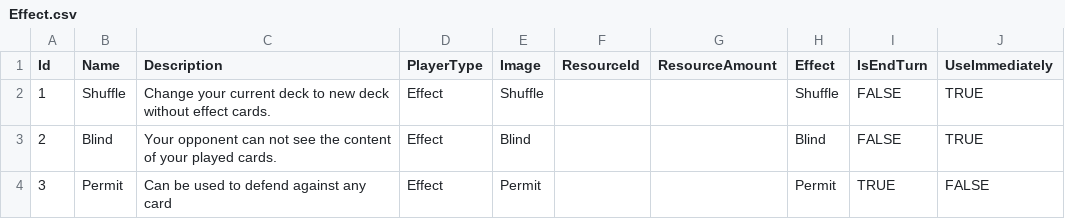
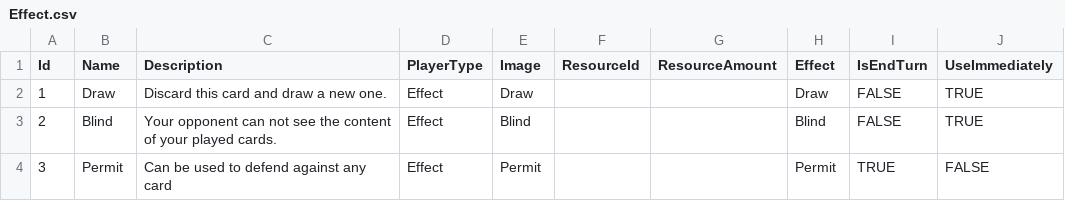
Before and after one commit to NhanVo-gmt/Green-vs-Greed, a CSV file: Assets/Resources/BlueprintData/Effect.csv, drawn as a sheet.

Commit message:
update draw card

```diff
--- a/Assets/Resources/BlueprintData/Effect.csv
+++ b/Assets/Resources/BlueprintData/Effect.csv
@@ -1,3 +1,3 @@
 Id,Name,Description,PlayerType,Image,ResourceId,ResourceAmount,Effect,IsEndTurn,UseImmediately
-1,Shuffle,Change your current deck to new deck without effect cards.,Effect,Shuffle,,,Shuffle,FALSE,TRUE
+1,Draw,Discard this card and draw a new one.,Effect,Draw,,,Draw,FALSE,TRUE
 2,Blind,Your opponent can not see the content of your played cards.,Effect,Blind,,,Blind,FALSE,TRUE
```
Also changed, not shown: 4 other files.
